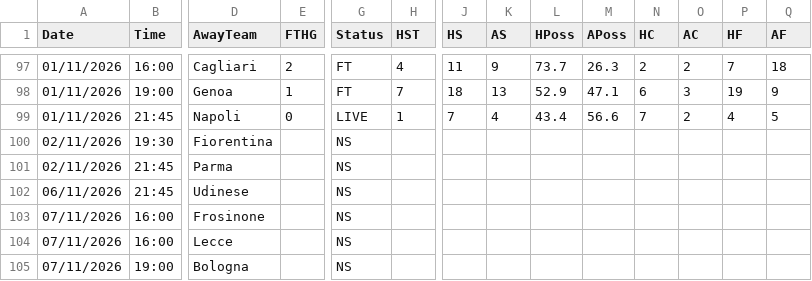
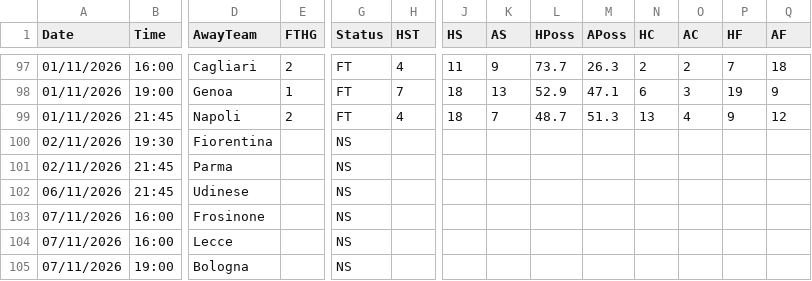
Before and after one commit to yorsbedoya-ui/pizarra-de-pronosticos, a CSV file: data/live/I1.csv, drawn as a sheet; only a part is shown, gaps mark what is left out; the diff names each change by its address in the sheet, - before the commit and + after, or states it on an @@ line.

```diff
--- a/data/live/I1.csv
+++ b/data/live/I1.csv
-E99 (FTHG): 0
+E99 (FTHG): 2
-G99 (Status): LIVE
+G99 (Status): FT
-H99 (HST): 1
+H99 (HST): 4
-J99 (HS): 7
+J99 (HS): 18
-K99 (AS): 4
+K99 (AS): 7
-L99 (HPoss): 43.4
+L99 (HPoss): 48.7
-M99 (APoss): 56.6
+M99 (APoss): 51.3
-N99 (HC): 7
+N99 (HC): 13
-O99 (AC): 2
+O99 (AC): 4
-P99 (HF): 4
+P99 (HF): 9
-Q99 (AF): 5
+Q99 (AF): 12
```
Also changed, not shown: data/live/F1.csv, data/live/P1.csv, 2 other files.
